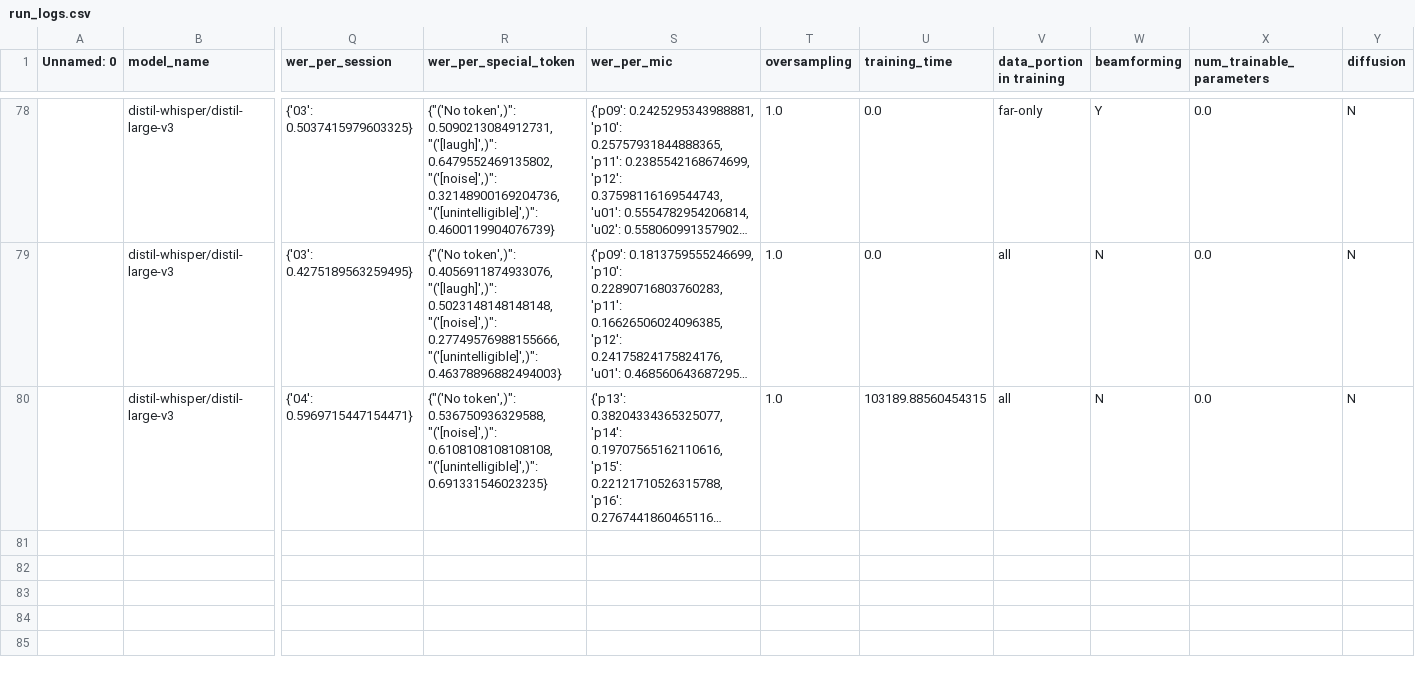
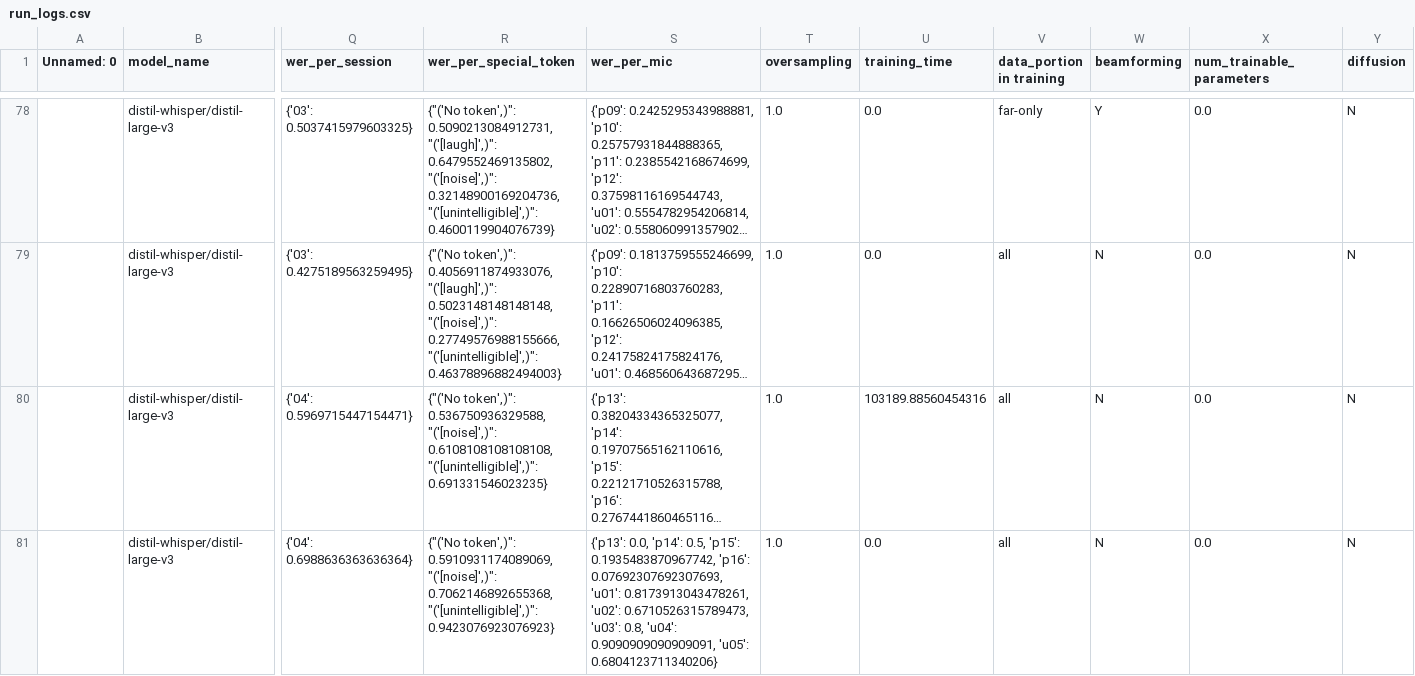
Before and after one commit to niklas-baier/Master_thesis, a CSV file: run_logs.csv, drawn as a sheet; only a part is shown, gaps mark what is left out; long unchanged cells end in …; rows hold the shown columns only; the diff names each change by its address in the sheet, - before the commit and + after, or states it on an @@ line.

Commit message:
updating the runlogs

```diff
--- a/run_logs.csv
+++ b/run_logs.csv
-U80 (training_time): 103189.88560454315
+U80 (training_time): 103189.88560454316
+row 81:  | distil-whisper/distil-large-v3 | {'04': 0.6988636363636364} | {"('No token',)": 0.5910931174089069, "('[noise]',)": 0.7062146892655368, "('[unintelligible]',)": 0.9423076923076923} | {'p13': 0.0, 'p14': 0.5, 'p15': 0.1935483870967742, 'p16': 0.07692307692307693, 'u01': 0.8173913043478261, 'u02': 0.6710526315789473, 'u03': 0.8, 'u04': 0.9090909090909091, 'u05': 0.6804123711340206} | 1.0 | 0.0 | all | N | 0.0 | N
```
